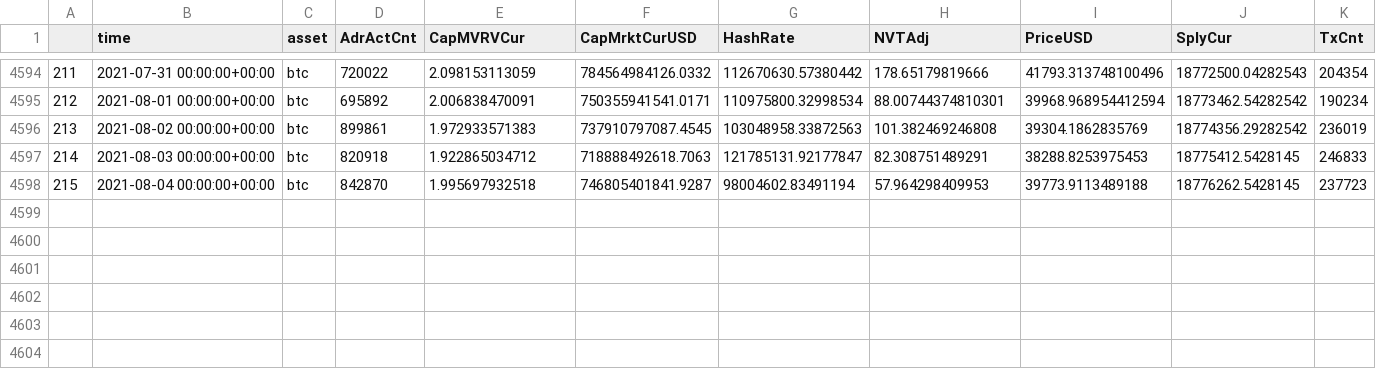
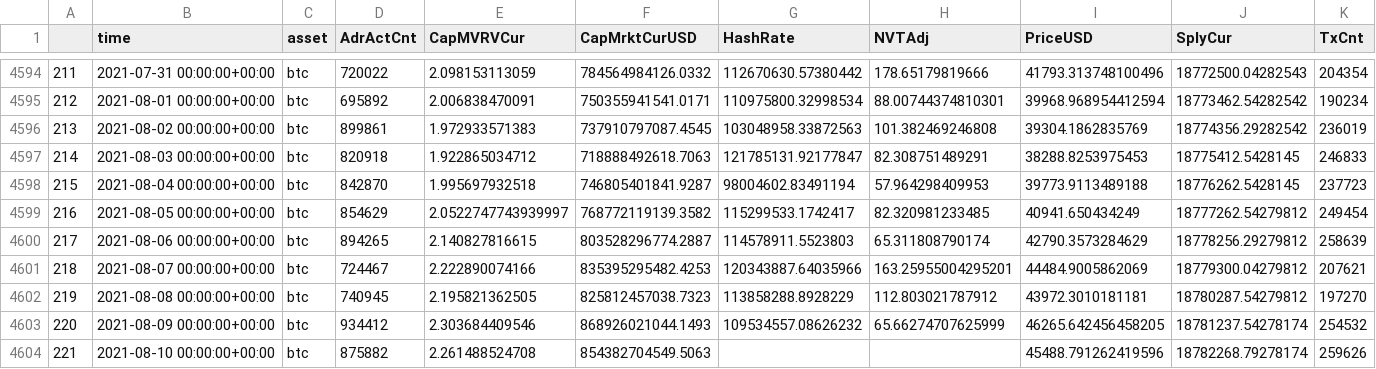
Before and after one commit to dbogatic/crypto-analysis, a CSV file: resources/btc_annual_metrics/combined.csv, drawn as a sheet; only a part is shown, gaps mark what is left out; rows hold the shown columns only; the diff names each change by its address in the sheet, - before the commit and + after, or states it on an @@ line.

```diff
--- a/resources/btc_annual_metrics/combined.csv
+++ b/resources/btc_annual_metrics/combined.csv
+row 4599: 216 | 2021-08-05 00:00:00+00:00 | btc | 854629 | 2.0522747743939997 | 768772119139.3582 | 115299533.1742417 | 82.320981233485 | 40941.650434249 | 18777262.54279812 | 249454
+row 4600: 217 | 2021-08-06 00:00:00+00:00 | btc | 894265 | 2.140827816615 | 803528296774.2887 | 114578911.5523803 | 65.311808790174 | 42790.3573284629 | 18778256.29279812 | 258639
+row 4601: 218 | 2021-08-07 00:00:00+00:00 | btc | 724467 | 2.222890074166 | 835395295482.4253 | 120343887.64035966 | 163.25955004295201 | 44484.9005862069 | 18779300.04279812 | 207621
+row 4602: 219 | 2021-08-08 00:00:00+00:00 | btc | 740945 | 2.195821362505 | 825812457038.7323 | 113858288.8928229 | 112.803021787912 | 43972.3010181181 | 18780287.54279812 | 197270
+row 4603: 220 | 2021-08-09 00:00:00+00:00 | btc | 934412 | 2.303684409546 | 868926021044.1493 | 109534557.08626232 | 65.66274707625999 | 46265.642456458205 | 18781237.54278174 | 254532
+row 4604: 221 | 2021-08-10 00:00:00+00:00 | btc | 875882 | 2.261488524708 | 854382704549.5063 |  |  | 45488.791262419596 | 18782268.79278174 | 259626
```
Also changed, not shown: resources/eth_annual_metrics/combined.csv, resources/stochrsi_btc.csv, 12 other files.
